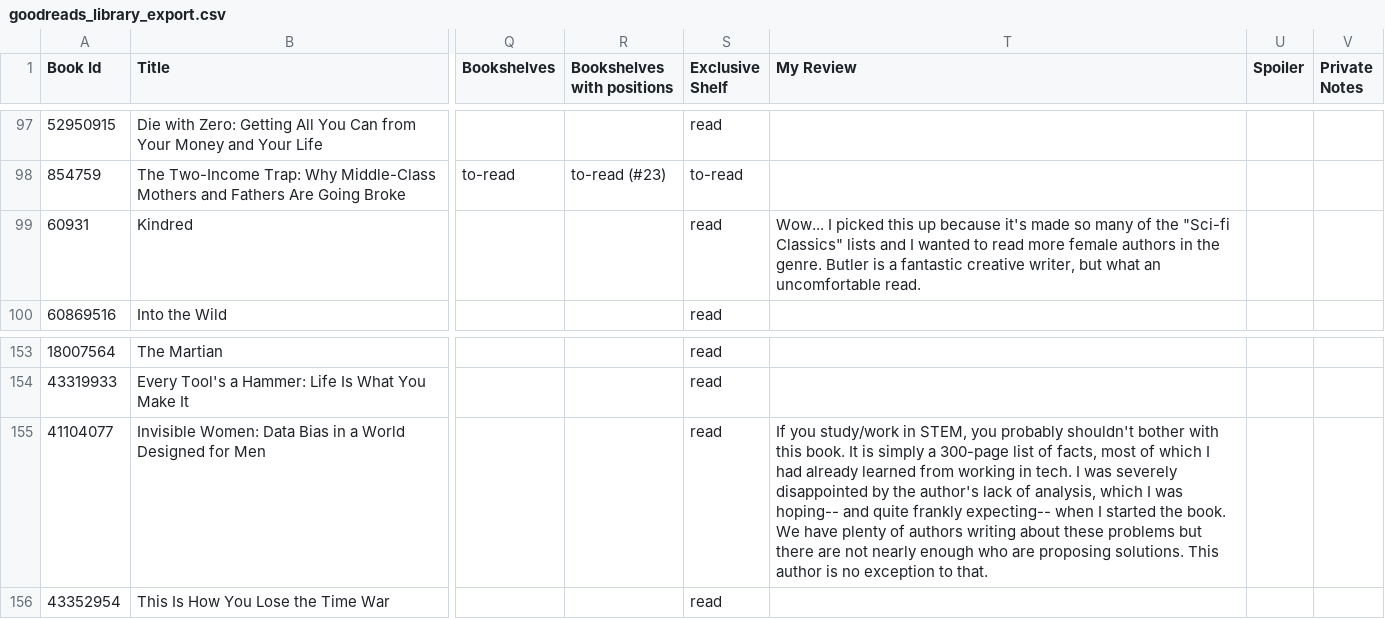
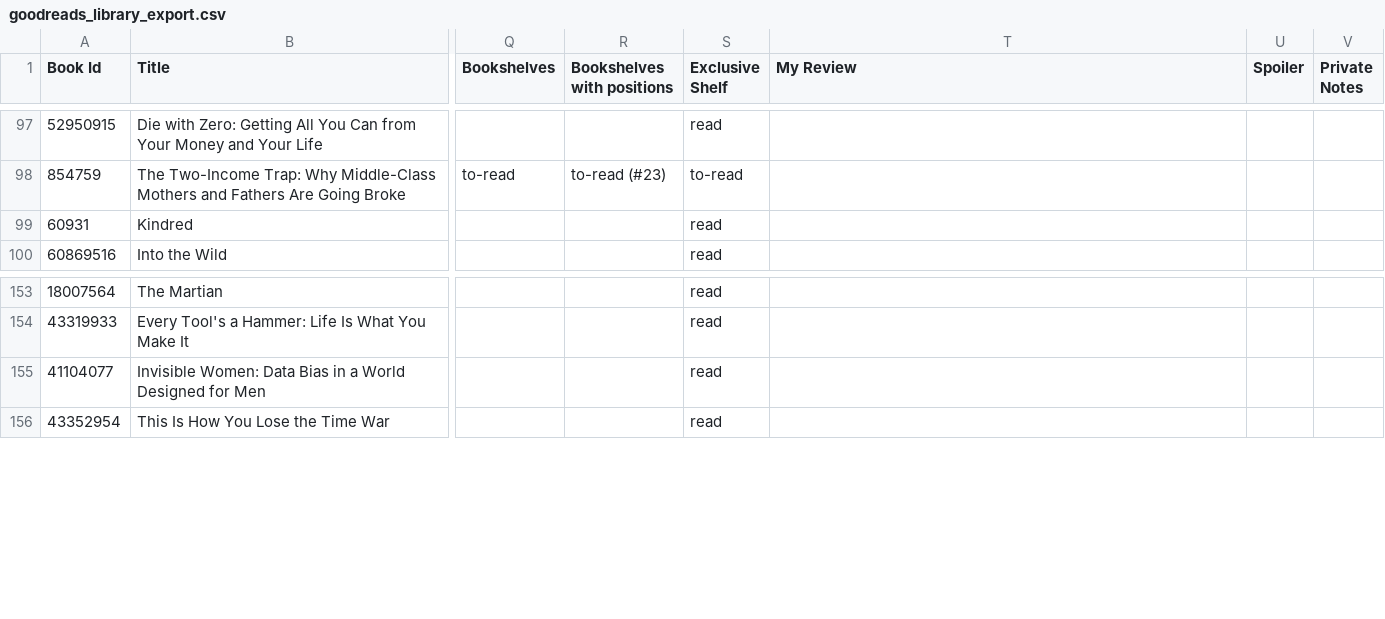
Before and after one commit to sejoyce/library-script, a CSV file: files/goodreads_library_export.csv, drawn as a sheet; only a part is shown, gaps mark what is left out; the diff names each change by its address in the sheet, - before the commit and + after, or states it on an @@ line.

```diff
--- a/files/goodreads_library_export.csv
+++ b/files/goodreads_library_export.csv
-T99 (My Review): Wow... I picked this up because it's made so many of the "Sci-fi Classics" lists and I wanted to read more female authors in the genre. Butler is a fantastic creative writer, but what an uncomfortable read.
+T99 (My Review): (empty)
-T155 (My Review): If you study/work in STEM, you probably shouldn't bother with this book. It is simply a 300-page list of facts, most of which I had already learned from working in tech. I was severely disappointed by the author's lack of analysis, which I was hoping-- and quite frankly expecting-- when I started the book. We have plenty of authors writing about these problems but there are not nearly enough who are proposing solutions. This author is no exception to that.
+T155 (My Review): (empty)
```
Also changed, not shown: files/cleaned_to_read_list.csv, files/enriched_to_read_list.csv, 1 other file.
